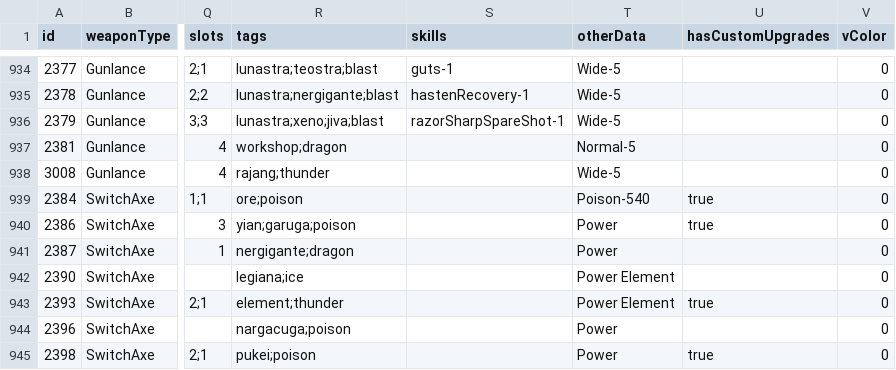
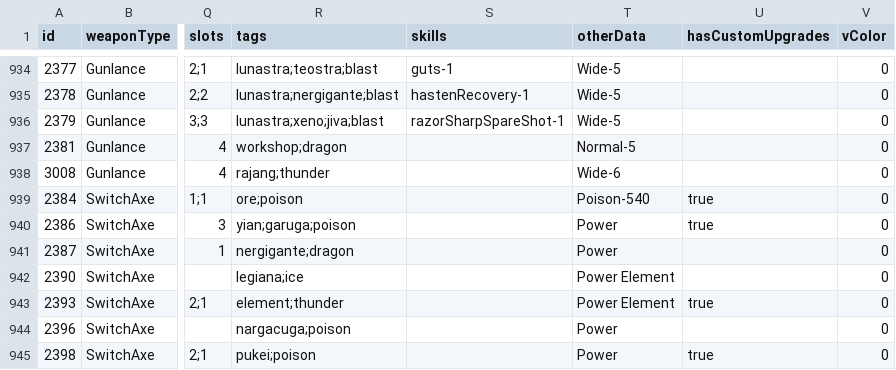
Before and after one commit to neftalimich/mhw-builder-page, a TSV file: assets/weapons.tsv, drawn as a sheet; only a part is shown, gaps mark what is left out; the diff names each change by its address in the sheet, - before the commit and + after, or states it on an @@ line.

Commit message:
Update weapons.tsv

```diff
--- a/assets/weapons.tsv
+++ b/assets/weapons.tsv
-T938 (otherData): Wide-5
+T938 (otherData): Wide-6
```
